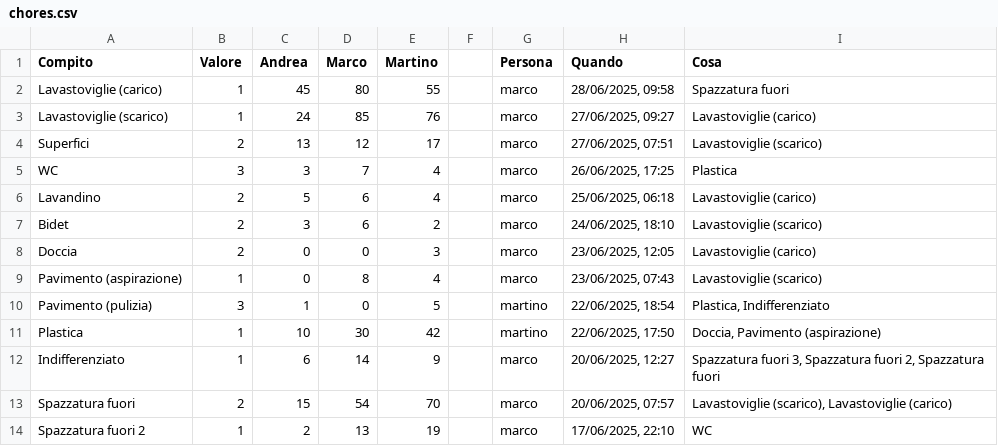
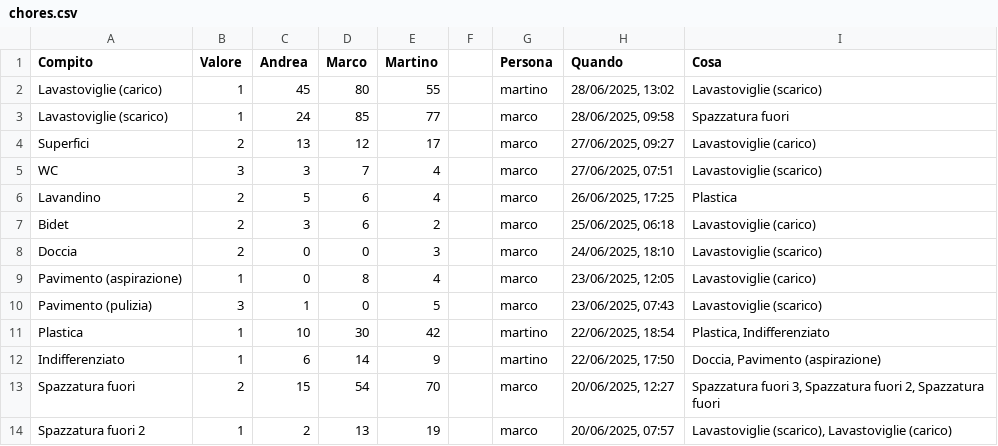
Before and after one commit to BertrandPouget/v0-litpi, a CSV file: data/chores.csv, drawn as a sheet; only a part is shown; the diff covers the shown part only.

Commit message:
Update chores for martino

```diff
--- a/data/chores.csv
+++ b/data/chores.csv
@@ -1,14 +1,14 @@
 Compito,Valore,Andrea,Marco,Martino,,Persona,Quando,Cosa
-Lavastoviglie (carico),1,45,80,55,,marco,"28/06/2025, 09:58",Spazzatura fuori
-Lavastoviglie (scarico),1,24,85,76,,marco,"27/06/2025, 09:27",Lavastoviglie (carico)
-Superfici,2,13,12,17,,marco,"27/06/2025, 07:51",Lavastoviglie (scarico)
-WC,3,3,7,4,,marco,"26/06/2025, 17:25",Plastica
-Lavandino,2,5,6,4,,marco,"25/06/2025, 06:18",Lavastoviglie (carico)
-Bidet,2,3,6,2,,marco,"24/06/2025, 18:10",Lavastoviglie (scarico)
-Doccia,2,0,0,3,,marco,"23/06/2025, 12:05",Lavastoviglie (carico)
-Pavimento (aspirazione),1,0,8,4,,marco,"23/06/2025, 07:43",Lavastoviglie (scarico)
-Pavimento (pulizia),3,1,0,5,,martino,"22/06/2025, 18:54","Plastica, Indifferenziato"
-Plastica,1,10,30,42,,martino,"22/06/2025, 17:50","Doccia, Pavimento (aspirazione)"
-Indifferenziato,1,6,14,9,,marco,"20/06/2025, 12:27","Spazzatura fuori 3, Spazzatura fuori 2, Spazzatura fuori"
-Spazzatura fuori,2,15,54,70,,marco,"20/06/2025, 07:57","Lavastoviglie (scarico), Lavastoviglie (carico)"
-Spazzatura fuori 2,1,2,13,19,,marco,"17/06/2025, 22:10",WC
+Lavastoviglie (carico),1,45,80,55,,martino,"28/06/2025, 13:02",Lavastoviglie (scarico)
+Lavastoviglie (scarico),1,24,85,77,,marco,"28/06/2025, 09:58",Spazzatura fuori
+Superfici,2,13,12,17,,marco,"27/06/2025, 09:27",Lavastoviglie (carico)
+WC,3,3,7,4,,marco,"27/06/2025, 07:51",Lavastoviglie (scarico)
+Lavandino,2,5,6,4,,marco,"26/06/2025, 17:25",Plastica
+Bidet,2,3,6,2,,marco,"25/06/2025, 06:18",Lavastoviglie (carico)
+Doccia,2,0,0,3,,marco,"24/06/2025, 18:10",Lavastoviglie (scarico)
+Pavimento (aspirazione),1,0,8,4,,marco,"23/06/2025, 12:05",Lavastoviglie (carico)
+Pavimento (pulizia),3,1,0,5,,marco,"23/06/2025, 07:43",Lavastoviglie (scarico)
+Plastica,1,10,30,42,,martino,"22/06/2025, 18:54","Plastica, Indifferenziato"
+Indifferenziato,1,6,14,9,,martino,"22/06/2025, 17:50","Doccia, Pavimento (aspirazione)"
+Spazzatura fuori,2,15,54,70,,marco,"20/06/2025, 12:27","Spazzatura fuori 3, Spazzatura fuori 2, Spazzatura fuori"
+Spazzatura fuori 2,1,2,13,19,,marco,"20/06/2025, 07:57","Lavastoviglie (scarico), Lavastoviglie (carico)"
```
Also changed, not shown: 1 added row and 5 edited cells elsewhere in this file.
